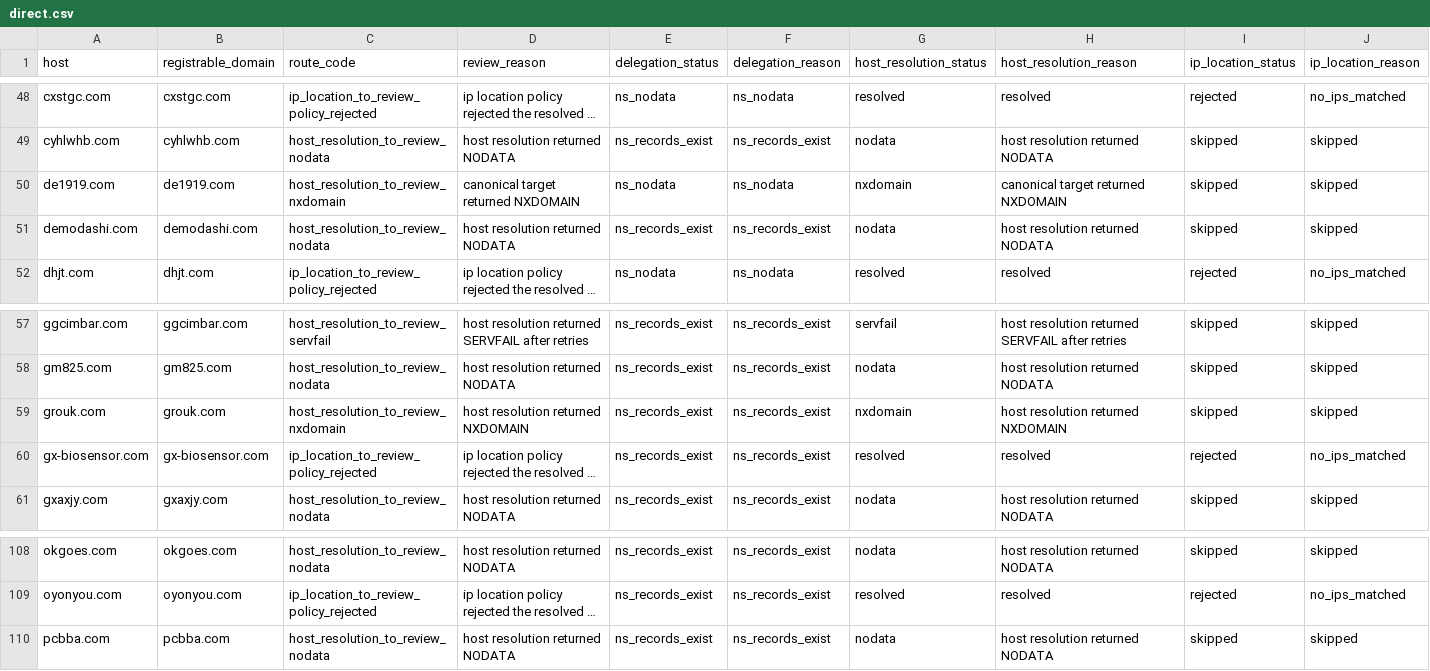
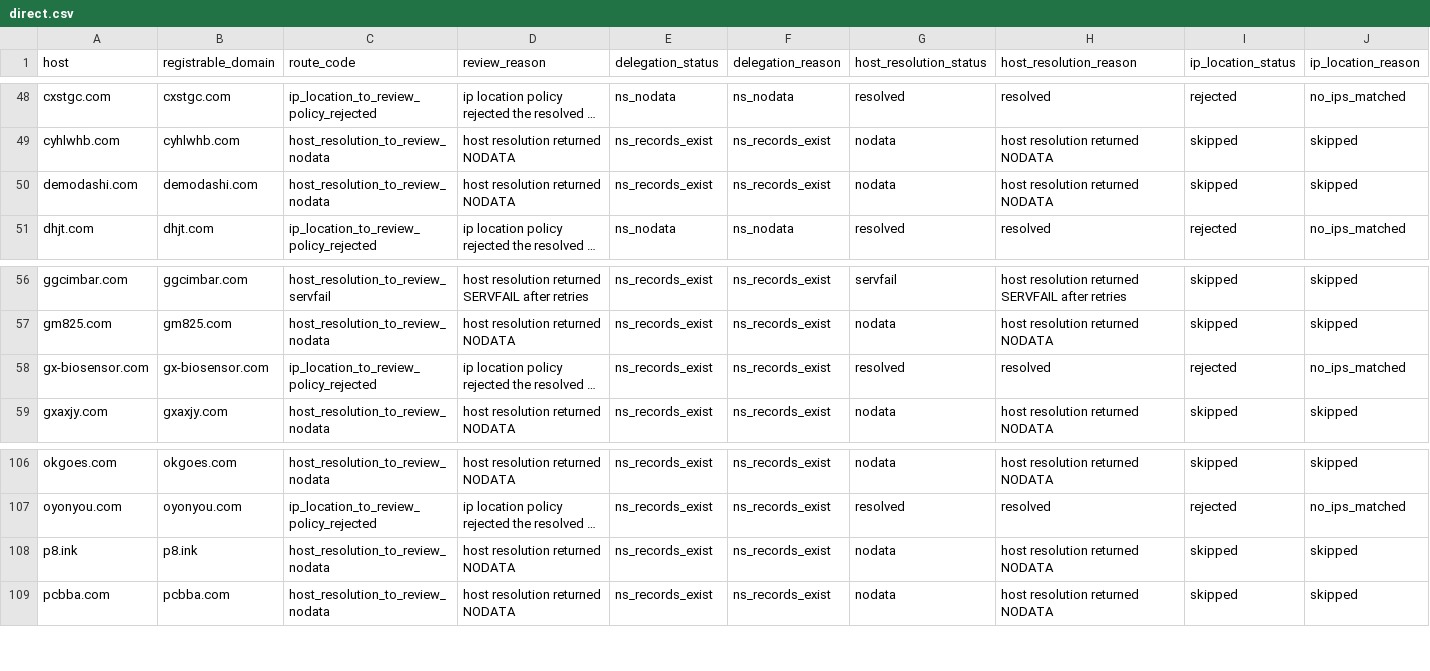
Before and after one commit to oxfa/niamodretlif, a CSV file: output/review/direct.csv, drawn as a sheet; only a part is shown, gaps mark what is left out; long unchanged cells end in …; removed rows and columns are numbered as before the commit, all else as after; rows hold the shown columns only; the diff names each change by its address in the sheet, - before the commit and + after, or states it on an @@ line.

```diff
--- a/output/review/direct.csv
+++ b/output/review/direct.csv
-row 50: de1919.com | de1919.com | host_resolution_to_review_nxdomain | canonical target returned NXDOMAIN | ns_nodata | ns_nodata | nxdomain | canonical target returned NXDOMAIN | skipped | skipped
-row 59: grouk.com | grouk.com | host_resolution_to_review_nxdomain | host resolution returned NXDOMAIN | ns_records_exist | ns_records_exist | nxdomain | host resolution returned NXDOMAIN | skipped | skipped
+row 108: p8.ink | p8.ink | host_resolution_to_review_nodata | host resolution returned NODATA | ns_records_exist | ns_records_exist | nodata | host resolution returned NODATA | skipped | skipped
```
Also changed, not shown: 1 other file.
